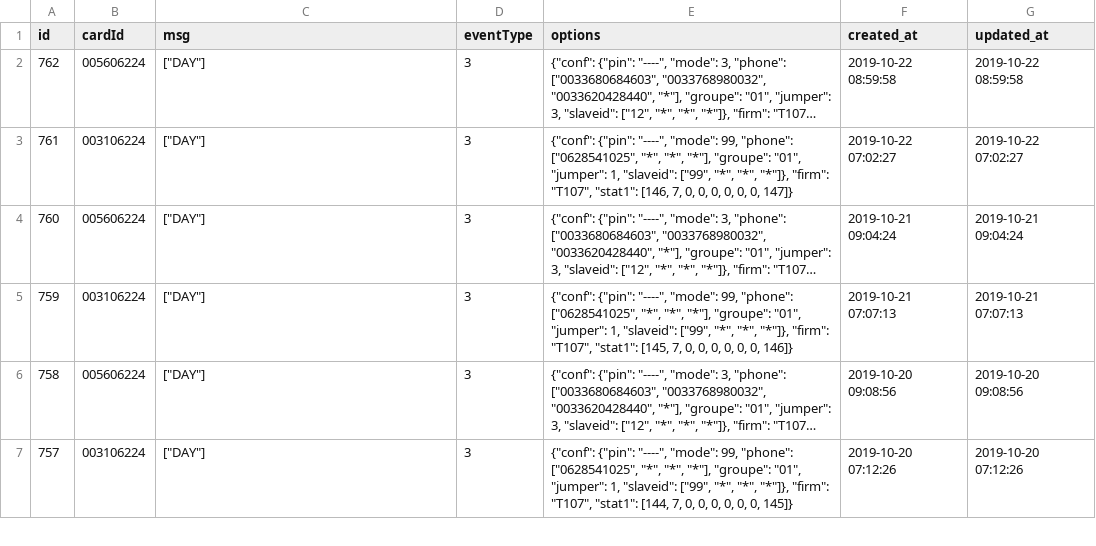
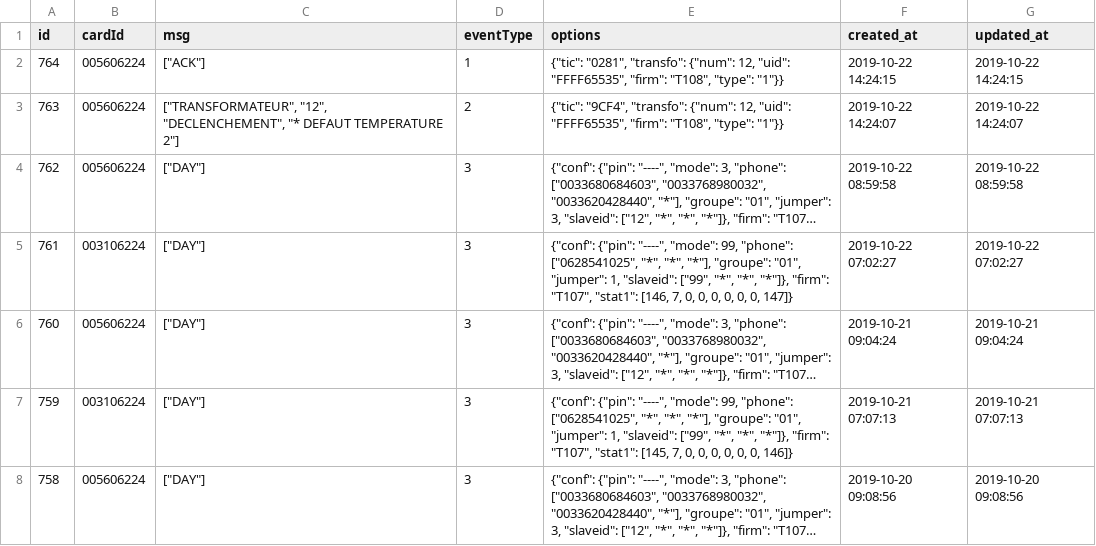
Before and after one commit to theonaciri/pasdt, a CSV file: public/json/data/dump.csv, drawn as a sheet; only a part is shown; the shorter side is filled out with more unchanged rows; long unchanged cells end in …; the diff names each change by its address in the sheet, - before the commit and + after, or states it on an @@ line.

```diff
--- a/public/json/data/dump.csv
+++ b/public/json/data/dump.csv
+row 2: 764 | 005606224 | ["ACK"] | 1 | {"tic": "0281", "transfo": {"num": 12, "uid": "FFFF65535", "firm": "T108", "type": "1"}} | 2019-10-22 14:24:15 | 2019-10-22 14:24:15
+row 3: 763 | 005606224 | ["TRANSFORMATEUR", "12", "DECLENCHEMENT", "* DEFAUT TEMPERATURE 2"] | 2 | {"tic": "9CF4", "transfo": {"num": 12, "uid": "FFFF65535", "firm": "T108", "type": "1"}} | 2019-10-22 14:24:07 | 2019-10-22 14:24:07
```
Also changed, not shown: 19 other files.
